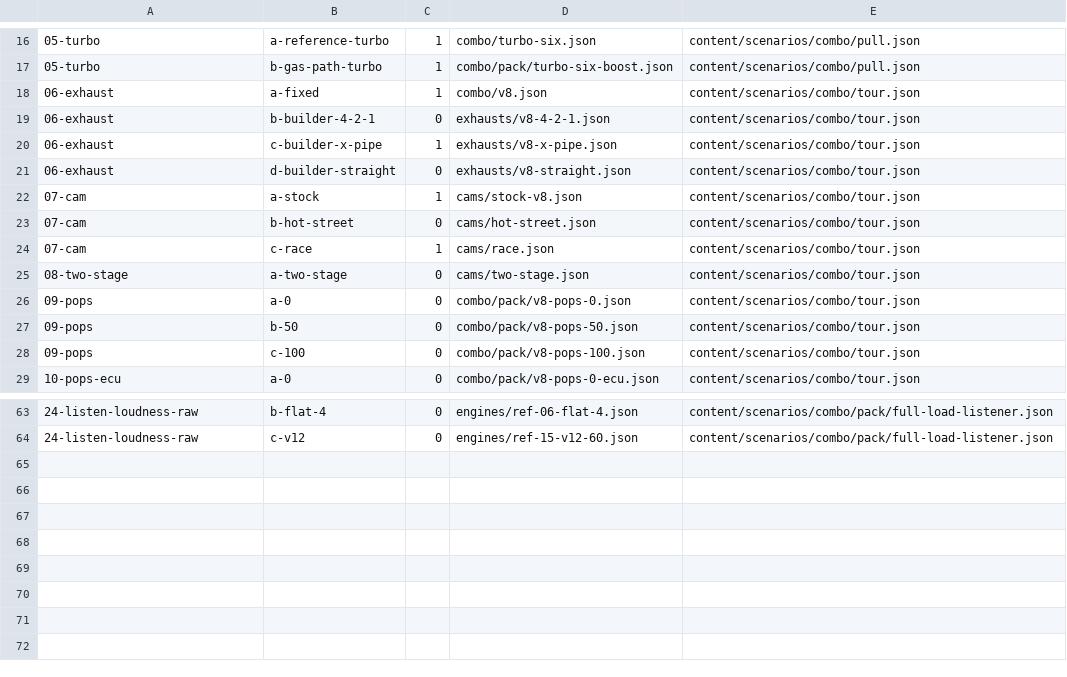
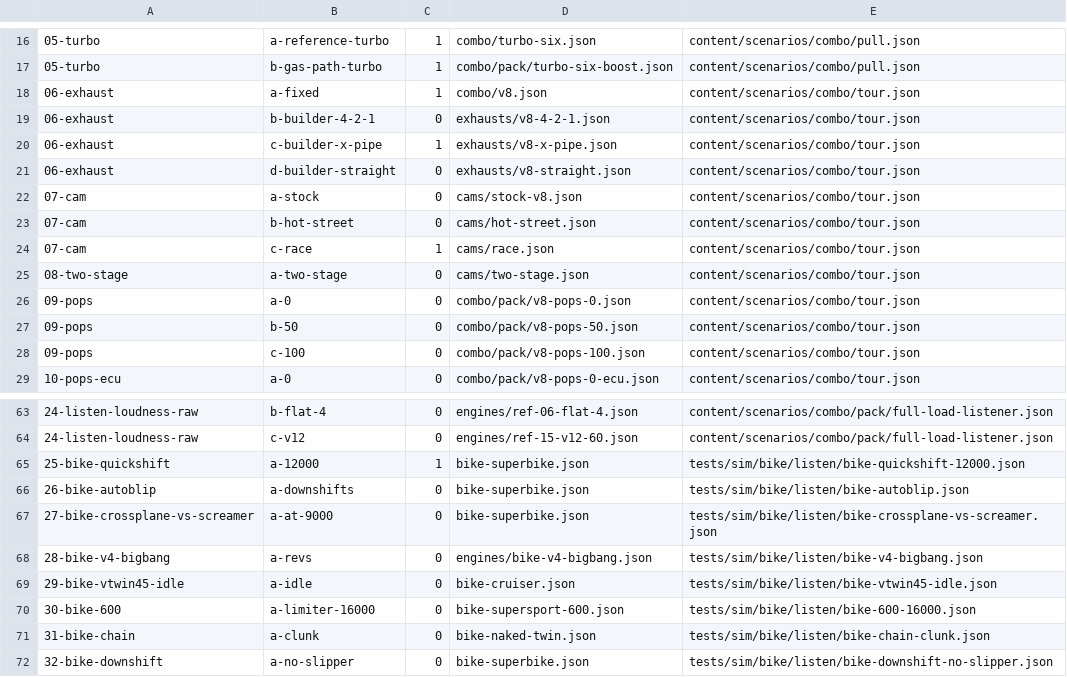
Before and after one commit to Snipet/TheEngineEngine, a TSV file: scripts/listening-pack.tsv, drawn as a sheet; only a part is shown, gaps mark what is left out.

```diff
--- a/scripts/listening-pack.tsv
+++ b/scripts/listening-pack.tsv
@@ -21,3 +21,3 @@
 06-exhaust	d-builder-straight	0	exhausts/v8-straight.json	content/scenarios/combo/tour.json
-07-cam	a-stock	1	cams/stock-v8.json	content/scenarios/combo/tour.json
+07-cam	a-stock	0	cams/stock-v8.json	content/scenarios/combo/tour.json
 07-cam	b-hot-street	0	cams/hot-street.json	content/scenarios/combo/tour.json
@@ -64 +64,9 @@
 24-listen-loudness-raw	c-v12	0	engines/ref-15-v12-60.json	content/scenarios/combo/pack/full-load-listener.json
+25-bike-quickshift	a-12000	1	bike-superbike.json	tests/sim/bike/listen/bike-quickshift-12000.json
+26-bike-autoblip	a-downshifts	0	bike-superbike.json	tests/sim/bike/listen/bike-autoblip.json
+27-bike-crossplane-vs-screamer	a-at-9000	0	bike-superbike.json	tests/sim/bike/listen/bike-crossplane-vs-screamer.json
+28-bike-v4-bigbang	a-revs	0	engines/bike-v4-bigbang.json	tests/sim/bike/listen/bike-v4-bigbang.json
+29-bike-vtwin45-idle	a-idle	0	bike-cruiser.json	tests/sim/bike/listen/bike-vtwin45-idle.json
+30-bike-600	a-limiter-16000	0	bike-supersport-600.json	tests/sim/bike/listen/bike-600-16000.json
+31-bike-chain	a-clunk	0	bike-naked-twin.json	tests/sim/bike/listen/bike-chain-clunk.json
+32-bike-downshift	a-no-slipper	0	bike-superbike.json	tests/sim/bike/listen/bike-downshift-no-slipper.json
```
Also changed, not shown: 1 other file.
